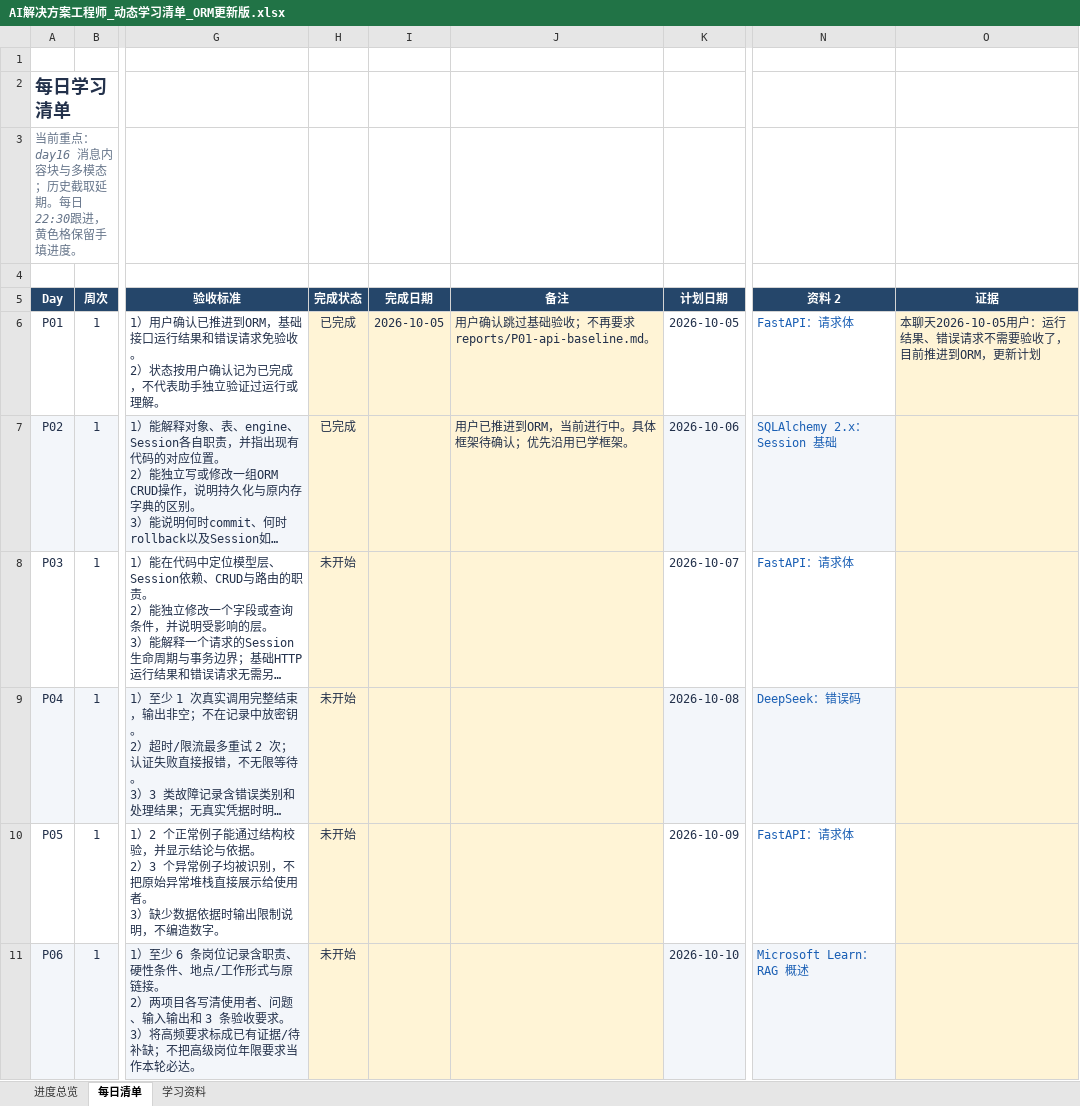
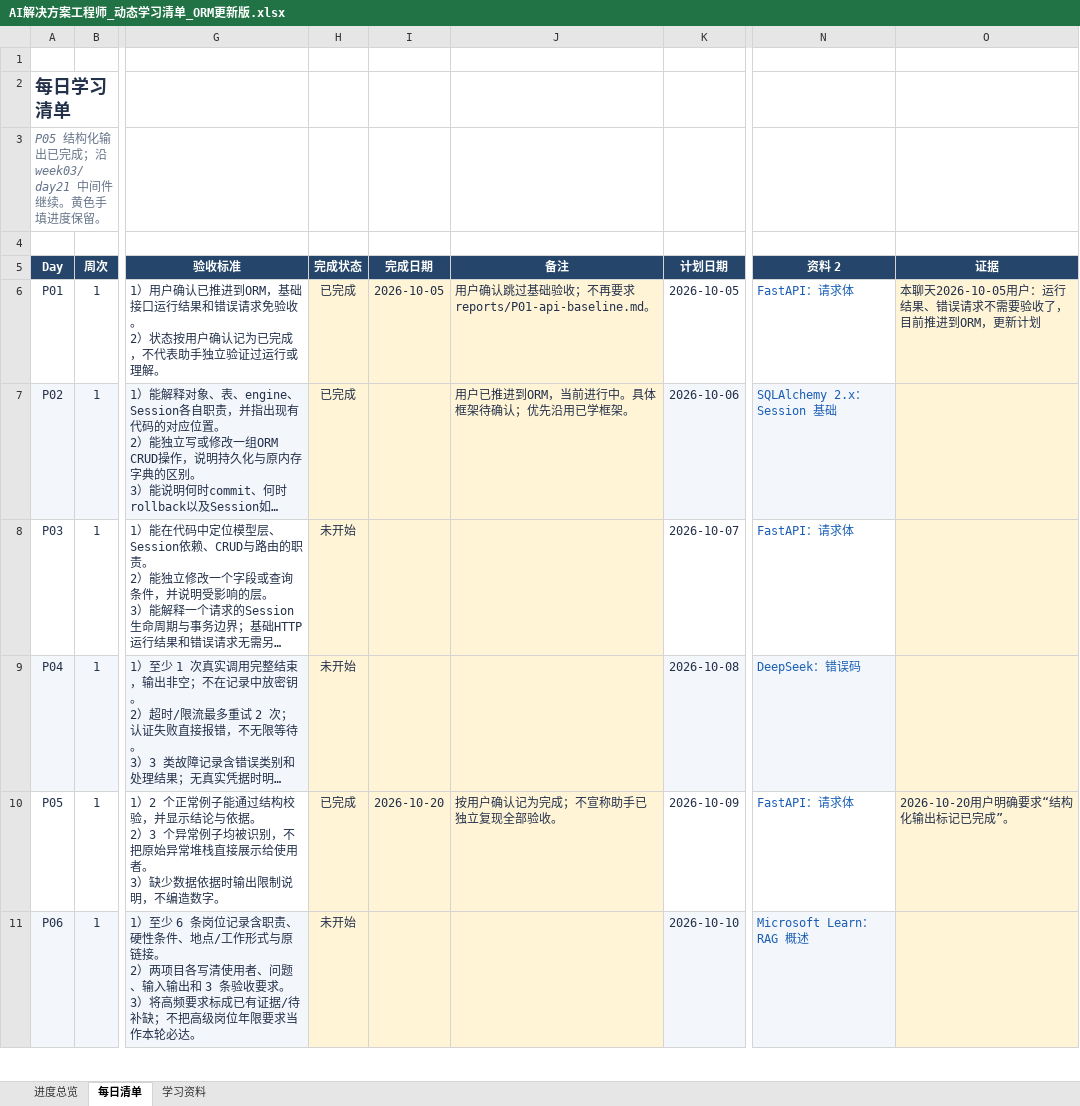
Before and after one commit to zzzzzj222/career-ai, an Excel workbook: outputs/20261005-learning-plan/AI解决方案工程师_动态学习清单_ORM更新版.xlsx, sheet 每日清单, drawn as a sheet; only a part is shown, gaps mark what is left out; long unchanged cells end in …; values as stored, in another font and other column widths than the file's, no borders; conditional formats and table styles not drawn; the diff names each change by its address in the sheet, - before the commit and + after, or states it on an @@ line.

```diff
--- a/outputs/20261005-learning-plan/AI解决方案工程师_动态学习清单_ORM更新版.xlsx (sheet 每日清单)
+++ b/outputs/20261005-learning-plan/AI解决方案工程师_动态学习清单_ORM更新版.xlsx (sheet 每日清单)
-A3 (Day): 当前重点：day16 消息内容块与多模态；历史截取延期。每日22:30跟进，黄色格保留手填进度。
+A3 (Day): P05 结构化输出已完成；沿 week03/day21 中间件继续。黄色手填进度保留。
-H10 (完成状态): 未开始
+H10 (完成状态): 已完成
-I10 (完成日期): (empty)
+I10 (完成日期): 2026-10-20
-J10 (备注): (empty)
+J10 (备注): 按用户确认记为完成；不宣称助手已独立复现全部验收。
-O10 (证据): (empty)
+O10 (证据): 2026-10-20用户明确要求“结构化输出标记已完成”。
```
Also changed, not shown: sheet 进度总览, 11 other files.
